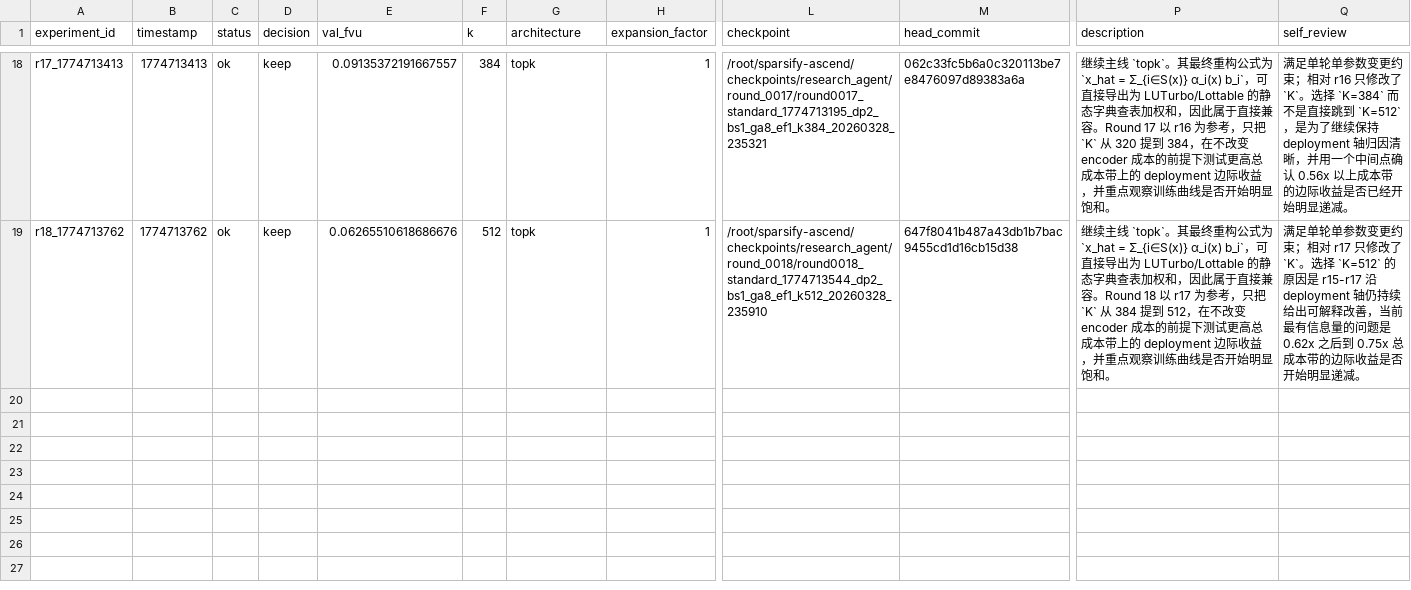
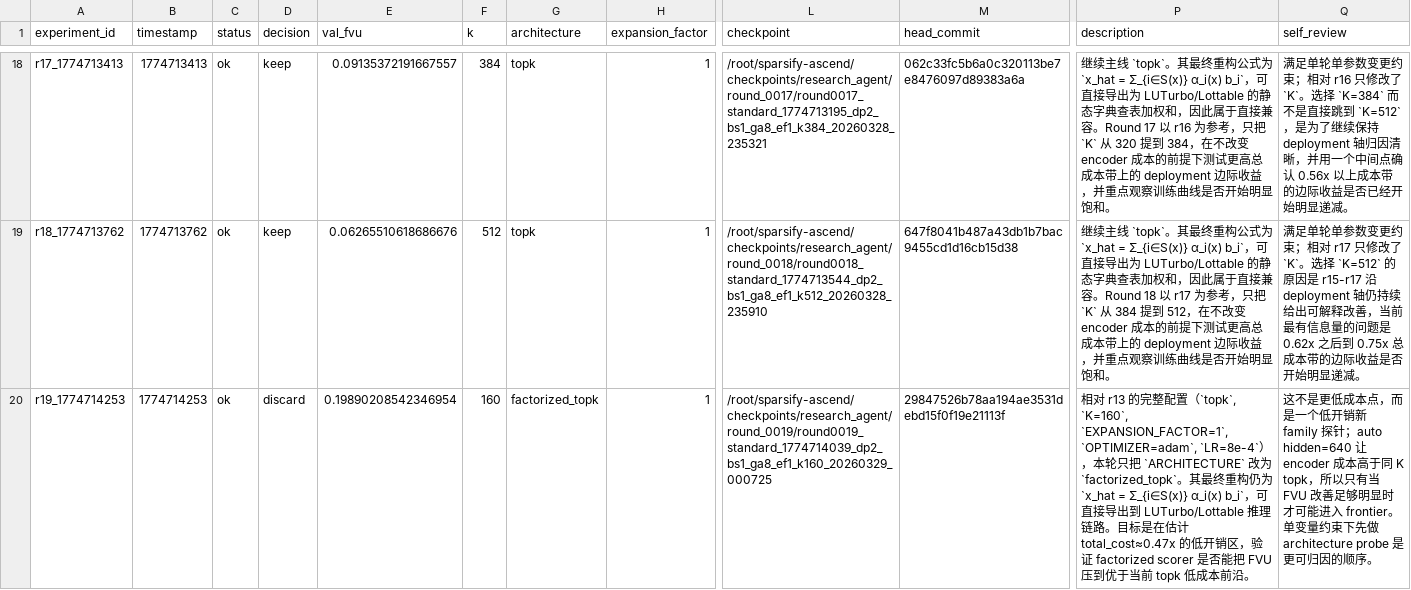
Before and after one commit to duanzhaol/sparsify, a TSV file: research/history/results.tsv, drawn as a sheet; only a part is shown, gaps mark what is left out; rows hold the shown columns only; the diff names each change by its address in the sheet, - before the commit and + after, or states it on an @@ line.

Commit message:
experiment: round 0019 standard factorized_topk discard

```diff
--- a/research/history/results.tsv
+++ b/research/history/results.tsv
+row 20: r19_1774714253 | 1774714253 | ok | discard | 0.19890208542346954 | 160 | factorized_topk | 1 | /root/sparsify-ascend/checkpoints/research_agent/round_0019/round0019_standard_1774714039_dp2_bs1_ga8_ef1_k160_20260329_000725 | 29847526b78aa194ae3531debd15f0f19e21113f | 相对 r13 的完整配置（`topk`, `K=160`, `EXPANSION_FACTOR=1`, `OPTIMIZER=adam`, `LR=8e-4`），本轮只把 `ARCHITECTURE` 改为 `factorized_topk`。其最终重构仍为 `x_hat = Σ_{i∈S(x)} α_i(x) b_i`，可直接导出到 LUTurbo/Lottable 推理链路。目标是在估计 total_cost≈0.47x 的低开销区，验证 factorized scorer 是否能把 FVU 压到优于当前 topk 低成本前沿。 | 这不是更低成本点，而是一个低开销新 family 探针；auto hidden=640 让 encoder 成本高于同 K topk，所以只有当 FVU 改善足够明显时才可能进入 frontier。单变量约束下先做 architecture probe 是更可归因的顺序。
```
Also changed, not shown: 8 other files.
